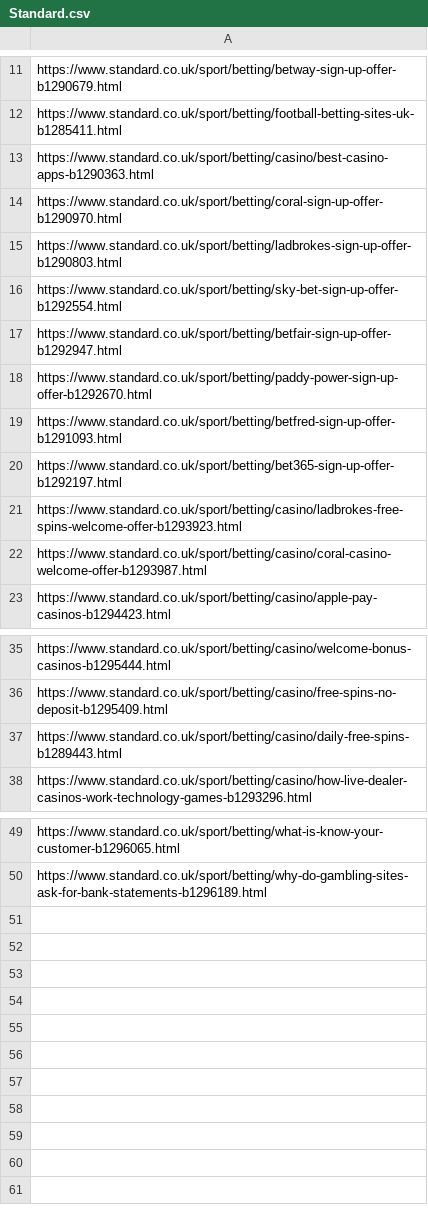
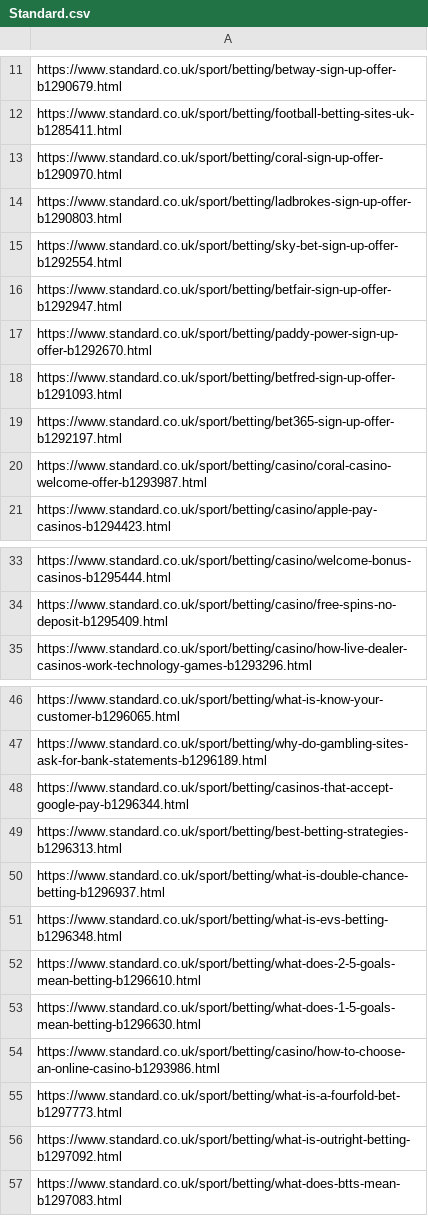
Before and after one commit to san-kax/DMCA, a CSV file: urls/Standard.csv, drawn as a sheet; only a part is shown, gaps mark what is left out; removed rows and columns are numbered as before the commit, all else as after; the diff names each change by its address in the sheet, - before the commit and + after, or states it on an @@ line.

```diff
--- a/urls/Standard.csv
+++ b/urls/Standard.csv
-row 13: https://www.standard.co.uk/sport/betting/casino/best-casino-apps-b1290363.html
-row 21: https://www.standard.co.uk/sport/betting/casino/ladbrokes-free-spins-welcome-offer-b1293923.html
-row 37: https://www.standard.co.uk/sport/betting/casino/daily-free-spins-b1289443.html
+row 48: https://www.standard.co.uk/sport/betting/casinos-that-accept-google-pay-b1296344.html
+row 49: https://www.standard.co.uk/sport/betting/best-betting-strategies-b1296313.html
+row 50: https://www.standard.co.uk/sport/betting/what-is-double-chance-betting-b1296937.html
+row 51: https://www.standard.co.uk/sport/betting/what-is-evs-betting-b1296348.html
+row 52: https://www.standard.co.uk/sport/betting/what-does-2-5-goals-mean-betting-b1296610.html
+row 53: https://www.standard.co.uk/sport/betting/what-does-1-5-goals-mean-betting-b1296630.html
+row 54: https://www.standard.co.uk/sport/betting/casino/how-to-choose-an-online-casino-b1293986.html
+row 55: https://www.standard.co.uk/sport/betting/what-is-a-fourfold-bet-b1297773.html
+row 56: https://www.standard.co.uk/sport/betting/what-is-outright-betting-b1297092.html
+row 57: https://www.standard.co.uk/sport/betting/what-does-btts-mean-b1297083.html
```
Also changed, not shown: urls/Indy-com.csv, urls/Indy.csv.
